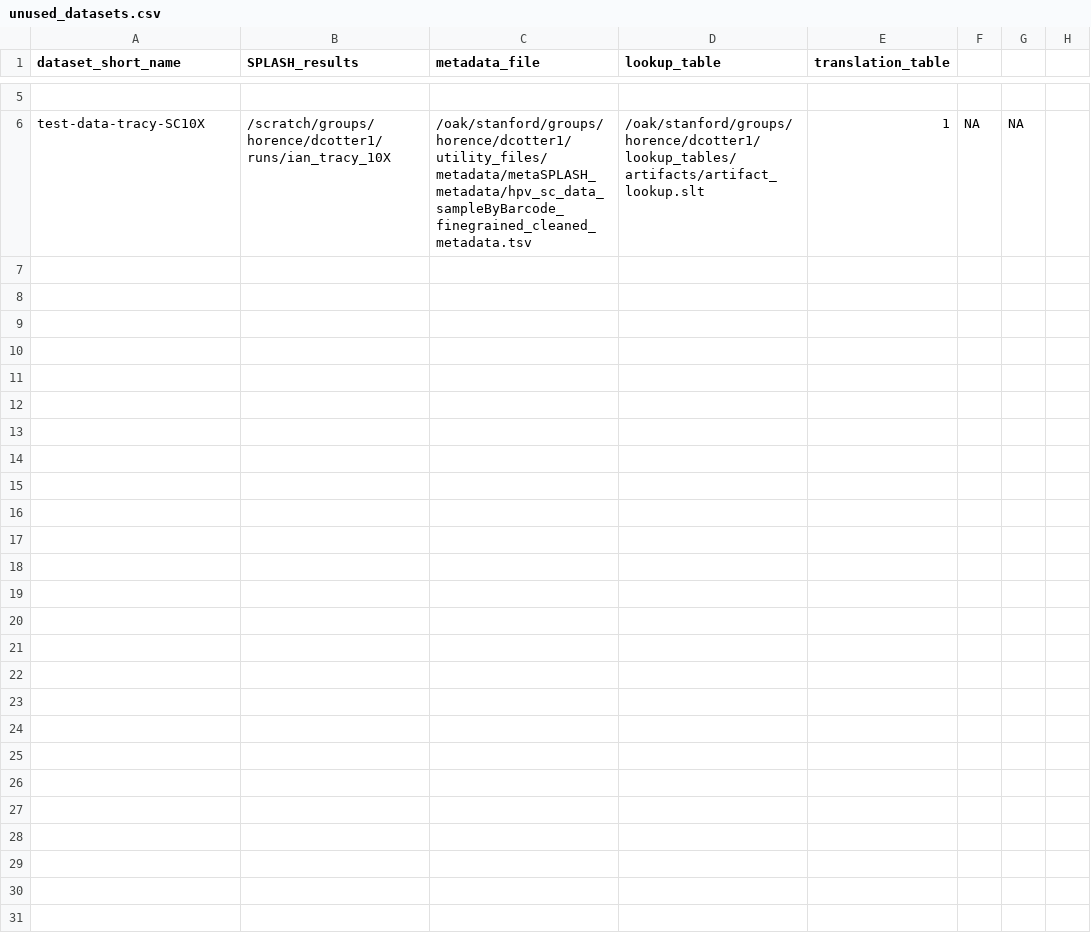
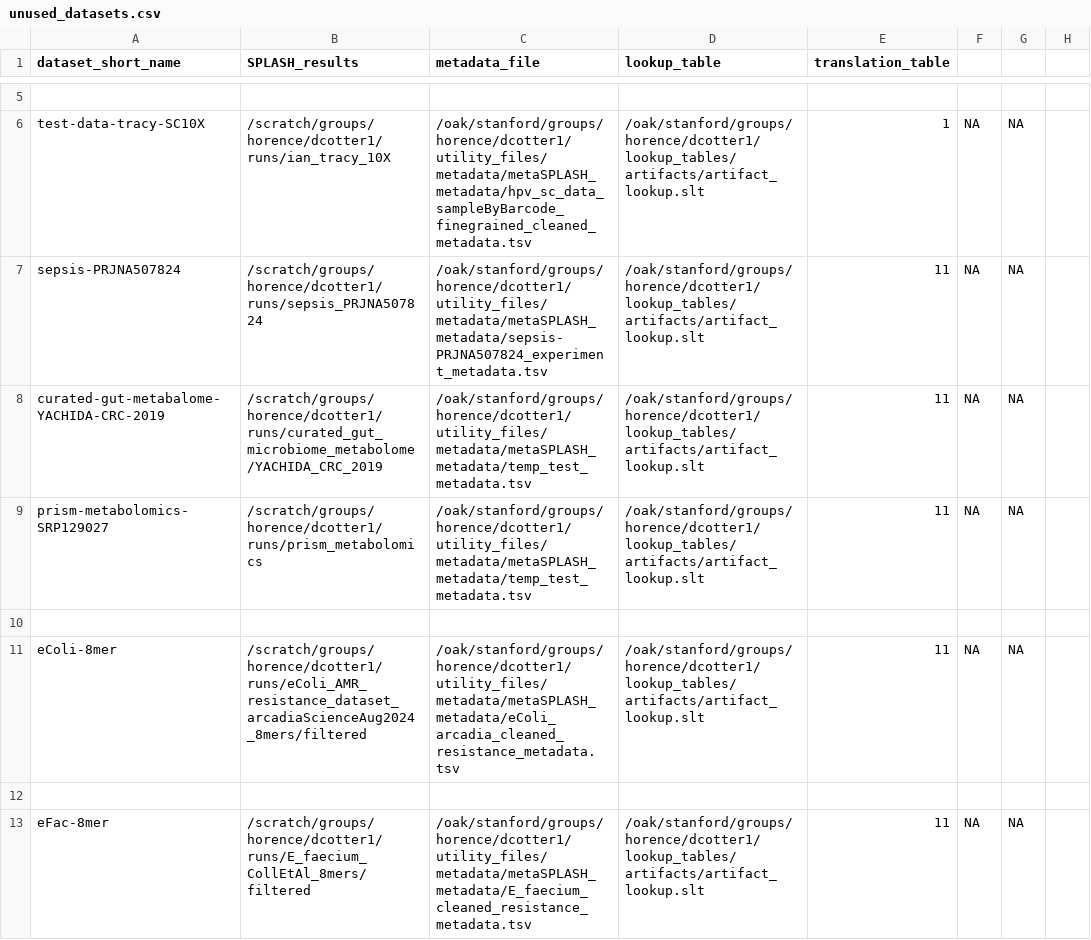
Before and after one commit to chstellar/flash26, a CSV file: unused_datasets.csv, drawn as a sheet; only a part is shown, gaps mark what is left out; the diff covers the shown part only; the diff names each change by its address in the sheet, - before the commit and + after, or states it on an @@ line.

```diff
--- a/unused_datasets.csv
+++ b/unused_datasets.csv
+row 7: sepsis-PRJNA507824 | /scratch/groups/horence/dcotter1/runs/sepsis_PRJNA507824 | /oak/stanford/groups/horence/dcotter1/utility_files/metadata/metaSPLASH_metadata/sepsis-PRJNA507824_experiment_metadata.tsv | /oak/stanford/groups/horence/dcotter1/lookup_tables/artifacts/artifact_lookup.slt | 11 | NA | NA
+row 8: curated-gut-metabalome-YACHIDA-CRC-2019 | /scratch/groups/horence/dcotter1/runs/curated_gut_microbiome_metabolome/YACHIDA_CRC_2019 | /oak/stanford/groups/horence/dcotter1/utility_files/metadata/metaSPLASH_metadata/temp_test_metadata.tsv | /oak/stanford/groups/horence/dcotter1/lookup_tables/artifacts/artifact_lookup.slt | 11 | NA | NA
+row 9: prism-metabolomics-SRP129027 | /scratch/groups/horence/dcotter1/runs/prism_metabolomics | /oak/stanford/groups/horence/dcotter1/utility_files/metadata/metaSPLASH_metadata/temp_test_metadata.tsv | /oak/stanford/groups/horence/dcotter1/lookup_tables/artifacts/artifact_lookup.slt | 11 | NA | NA
+row 10: (empty)
+row 11: eColi-8mer | /scratch/groups/horence/dcotter1/runs/eColi_AMR_resistance_dataset_arcadiaScienceAug2024_8mers/filtered | /oak/stanford/groups/horence/dcotter1/utility_files/metadata/metaSPLASH_metadata/eColi_arcadia_cleaned_resistance_metadata.tsv | /oak/stanford/groups/horence/dcotter1/lookup_tables/artifacts/artifact_lookup.slt | 11 | NA | NA
+row 12: (empty)
+row 13: eFac-8mer | /scratch/groups/horence/dcotter1/runs/E_faecium_CollEtAl_8mers/filtered | /oak/stanford/groups/horence/dcotter1/utility_files/metadata/metaSPLASH_metadata/E_faecium_cleaned_resistance_metadata.tsv | /oak/stanford/groups/horence/dcotter1/lookup_tables/artifacts/artifact_lookup.slt | 11 | NA | NA
```
Also changed, not shown: 6 added rows elsewhere in this file, dataset_table.csv, 3 other files.
